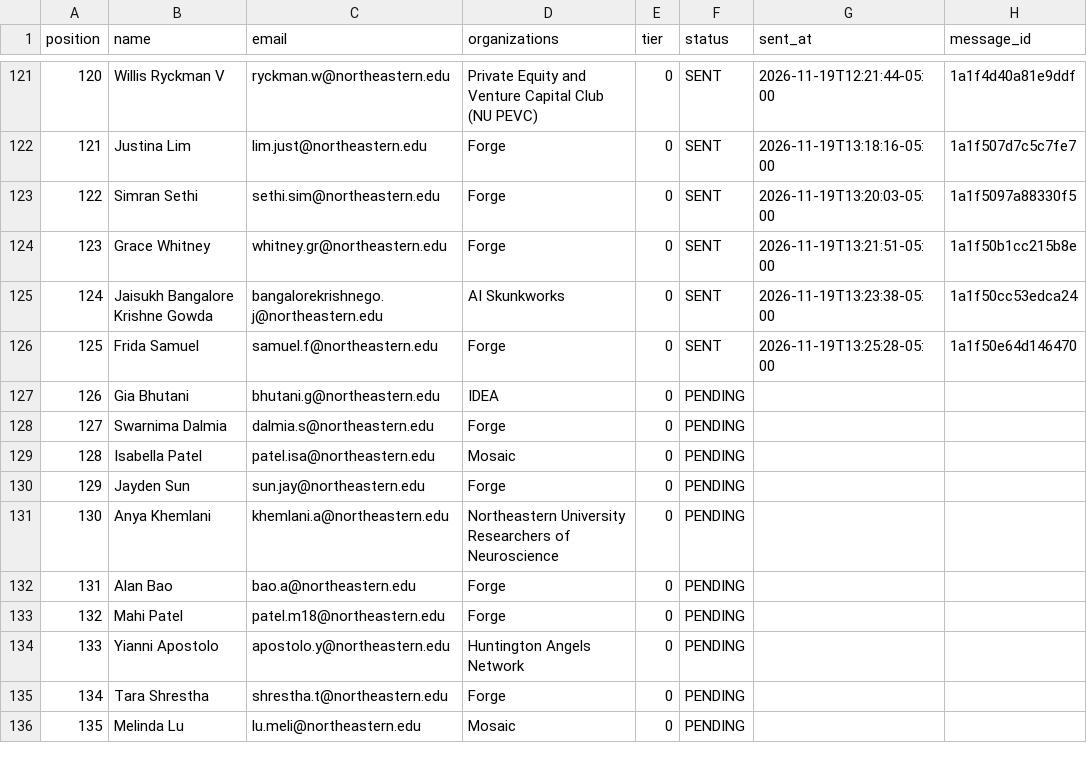
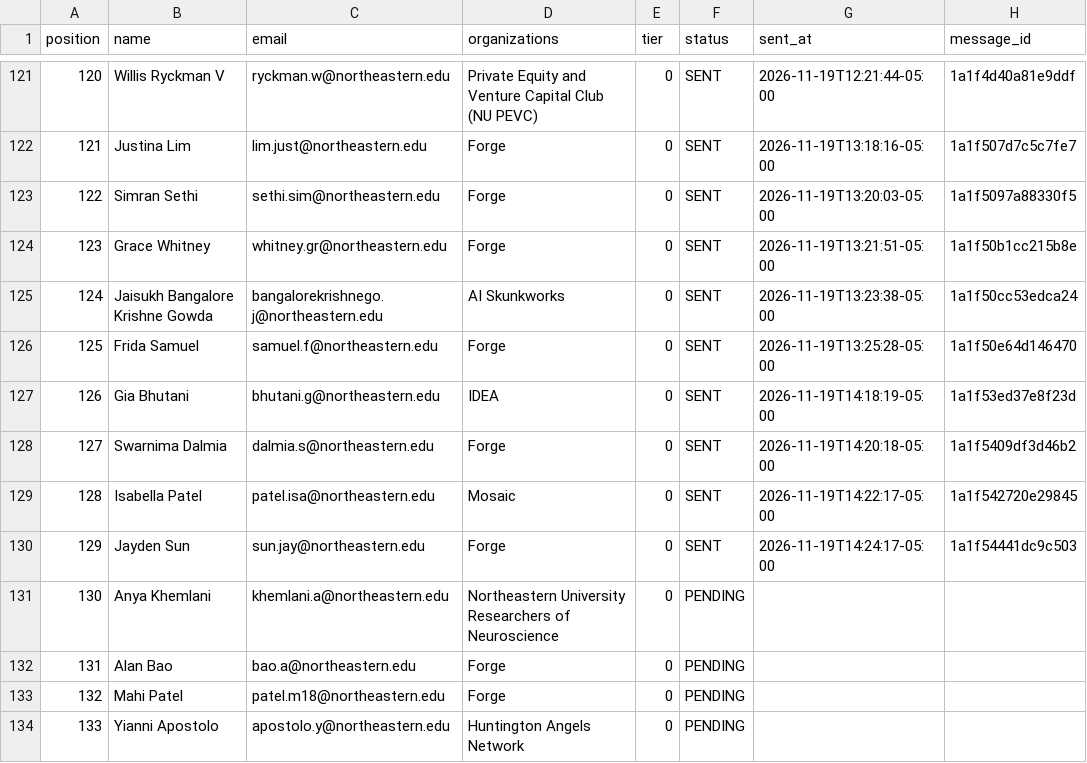
Before and after one commit to Metdez/Job-O-Clock, a CSV file: data/northeastern-event-contacts/send_ledger.csv, drawn as a sheet; only a part is shown, gaps mark what is left out; the shorter side is filled out with more unchanged rows.

```diff
--- a/data/northeastern-event-contacts/send_ledger.csv
+++ b/data/northeastern-event-contacts/send_ledger.csv
@@ -126,6 +126,6 @@ position,name,email,organizations,tier,status,sent_at,message_id
 125,Frida Samuel,samuel.f@northeastern.edu,Forge,0,SENT,2026-11-19T13:25:28-05:00,1a1f50e64d146470
-126,Gia Bhutani,bhutani.g@northeastern.edu,IDEA,0,PENDING,,
-127,Swarnima Dalmia,dalmia.s@northeastern.edu,Forge,0,PENDING,,
-128,Isabella Patel,patel.isa@northeastern.edu,Mosaic,0,PENDING,,
-129,Jayden Sun,sun.jay@northeastern.edu,Forge,0,PENDING,,
+126,Gia Bhutani,bhutani.g@northeastern.edu,IDEA,0,SENT,2026-11-19T14:18:19-05:00,1a1f53ed37e8f23d
+127,Swarnima Dalmia,dalmia.s@northeastern.edu,Forge,0,SENT,2026-11-19T14:20:18-05:00,1a1f5409df3d46b2
+128,Isabella Patel,patel.isa@northeastern.edu,Mosaic,0,SENT,2026-11-19T14:22:17-05:00,1a1f542720e29845
+129,Jayden Sun,sun.jay@northeastern.edu,Forge,0,SENT,2026-11-19T14:24:17-05:00,1a1f54441dc9c503
 130,Anya Khemlani,khemlani.a@northeastern.edu,Northeastern University Researchers of Neuroscience,0,PENDING,,
```
Also changed, not shown: data/northeastern-event-contacts/send_log.csv, 1 other file.
